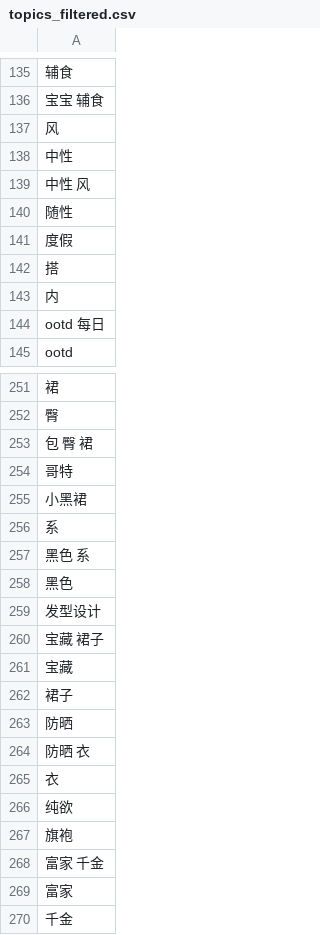
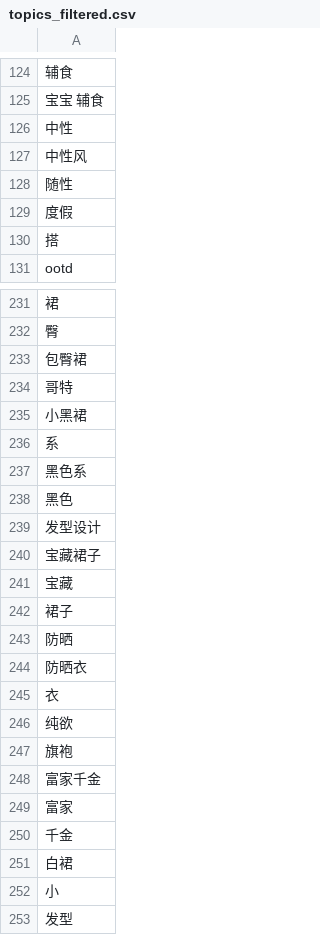
Before and after one commit to diandianyilin/fashion, a CSV file: topics_filtered.csv, drawn as a sheet; only a part is shown, gaps mark what is left out; the shorter side is filled out with more unchanged rows; removed rows and columns are numbered as before the commit, all else as after; the diff covers the shown part only; the diff names each change by its address in the sheet, - before the commit and + after, or states it on an @@ line.

```diff
--- a/topics_filtered.csv
+++ b/topics_filtered.csv
-row 137: 风
-A127: 中性 风
+A127: 中性风
-row 143: 内
-row 144: ootd 每日
-A233: 包 臀 裙
+A233: 包臀裙
-A237: 黑色 系
+A237: 黑色系
-A240: 宝藏 裙子
+A240: 宝藏裙子
-A244: 防晒 衣
+A244: 防晒衣
-A248: 富家 千金
+A248: 富家千金
```
Also changed, not shown: 28 removed rows and 27 edited cells elsewhere in this file.
